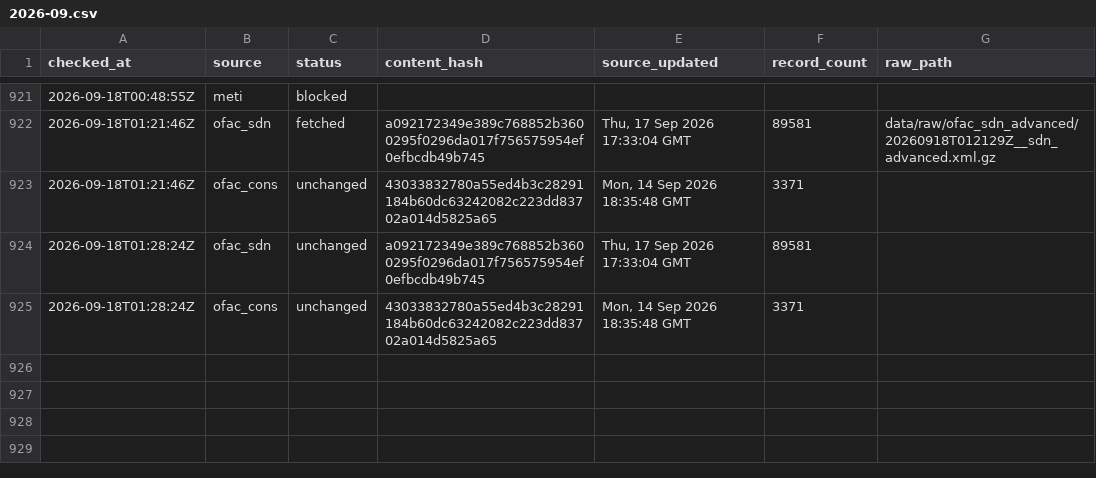
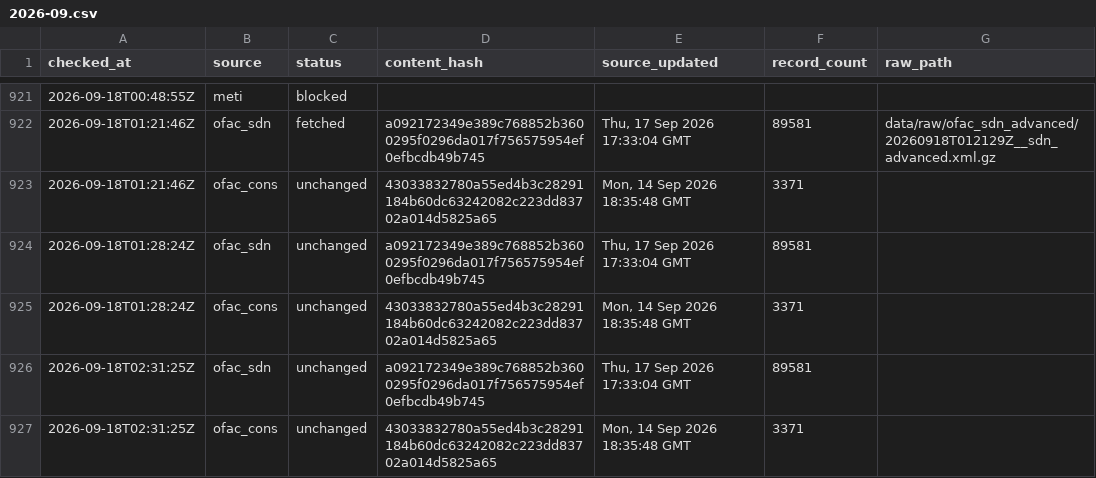
Before and after one commit to kenmizuno-cpu/sanctions-watch, a CSV file: data/heartbeat/2026-09.csv, drawn as a sheet; only a part is shown, gaps mark what is left out.

```diff
--- a/data/heartbeat/2026-09.csv
+++ b/data/heartbeat/2026-09.csv
@@ -925 +925,3 @@ checked_at,source,status,content_hash,source_updated,record_count,raw_path
 2026-09-18T01:28:24Z,ofac_cons,unchanged,43033832780a55ed4b3c28291184b60dc63242082c223dd83702a014d5825a65,"Mon, 14 Sep 2026 18:35:48 GMT",3371,
+2026-09-18T02:31:25Z,ofac_sdn,unchanged,a092172349e389c768852b3600295f0296da017f756575954ef0efbcdb49b745,"Thu, 17 Sep 2026 17:33:04 GMT",89581,
+2026-09-18T02:31:25Z,ofac_cons,unchanged,43033832780a55ed4b3c28291184b60dc63242082c223dd83702a014d5825a65,"Mon, 14 Sep 2026 18:35:48 GMT",3371,
```
Also changed, not shown: data/dashboard/status.csv, data/source_audit/2026-09.csv.
